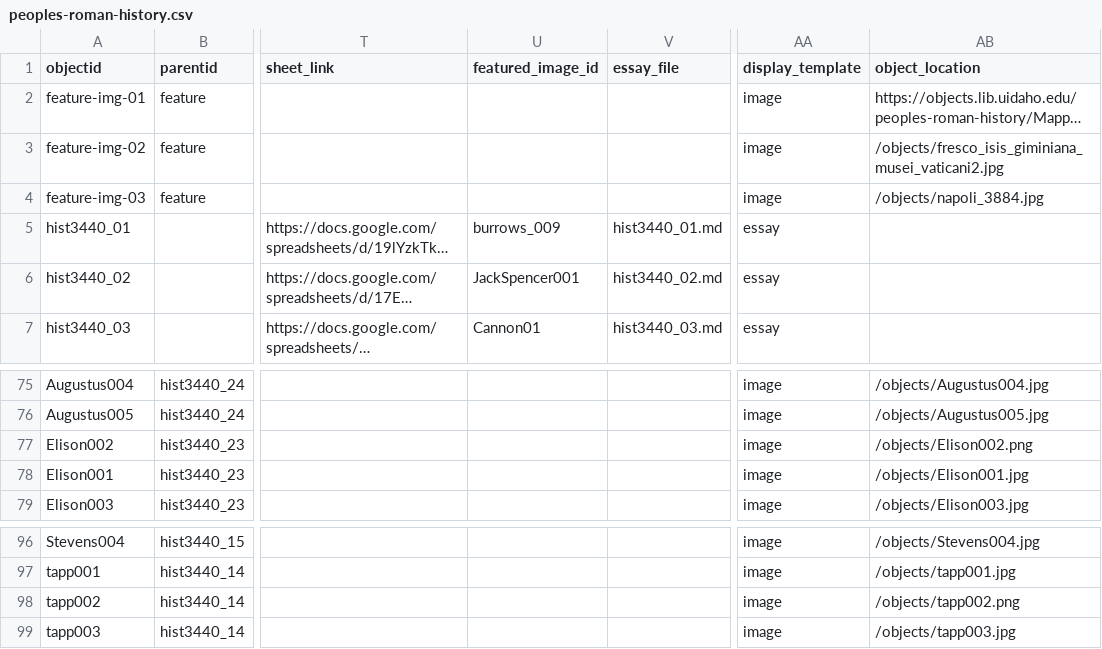
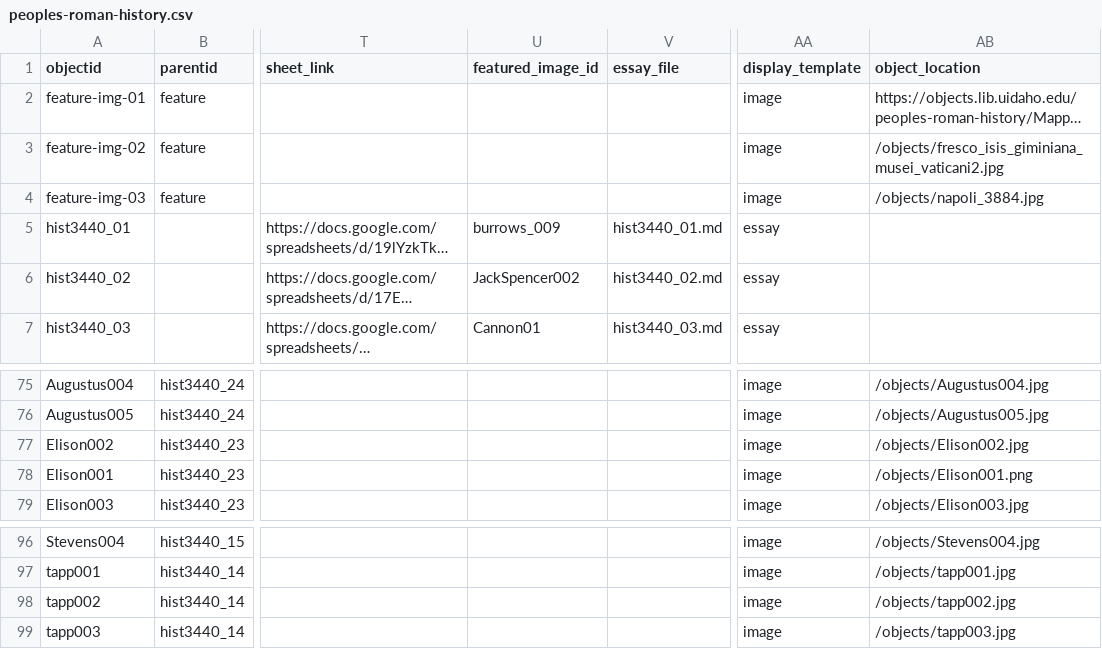
Before and after one commit to thecdil/peoples-roman-history, a CSV file: _data/peoples-roman-history.csv, drawn as a sheet; only a part is shown, gaps mark what is left out; long unchanged cells end in …; the diff names each change by its address in the sheet, - before the commit and + after, or states it on an @@ line.

```diff
--- a/_data/peoples-roman-history.csv
+++ b/_data/peoples-roman-history.csv
-U6 (featured_image_id): JackSpencer001
+U6 (featured_image_id): JackSpencer002
-AB77 (object_location): /objects/Elison002.png
+AB77 (object_location): /objects/Elison002.jpg
-AB78 (object_location): /objects/Elison001.jpg
+AB78 (object_location): /objects/Elison001.png
-AB98 (object_location): /objects/tapp002.png
+AB98 (object_location): /objects/tapp002.jpg
```
Also changed, not shown: 6 other files.
